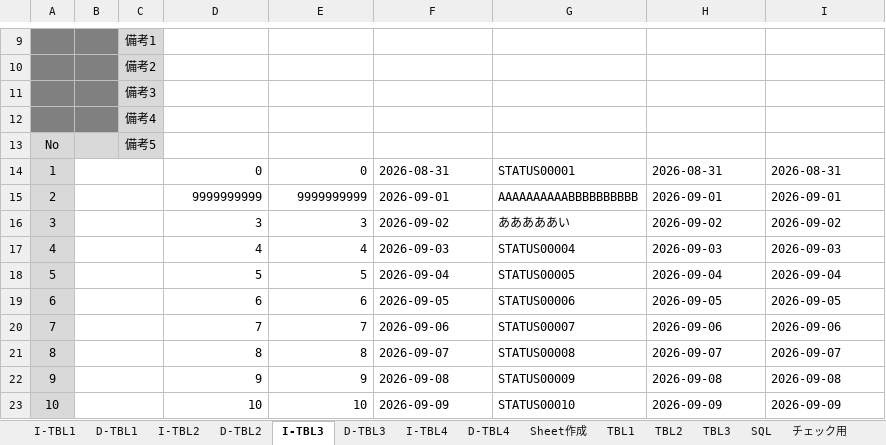
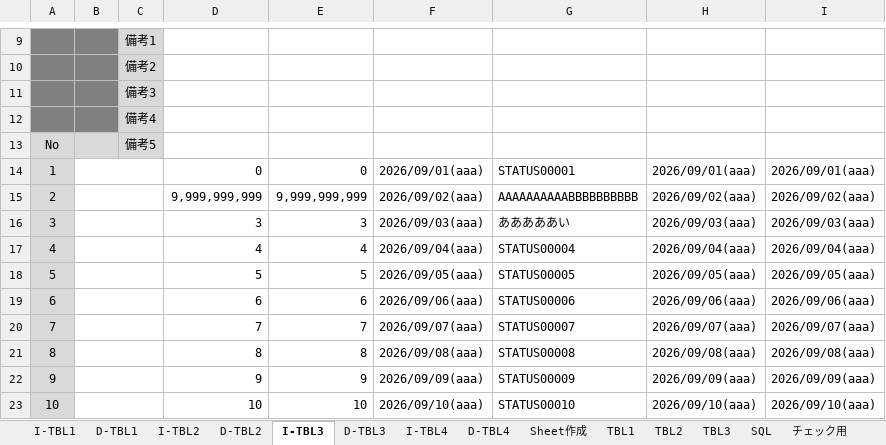
Before and after one commit to mevius02/tool, an Excel workbook: MCR/CreateSQL/CreateSQL.xlsm, sheet I-TBL3, drawn as a sheet; only a part is shown, gaps mark what is left out; values as stored, in another font and other column widths than the file's, no borders; charts and pictures and conditional formats not drawn; the diff covers the shown part only; the diff names each change by its address in the sheet, - before the commit and + after, or states it on an @@ line.

```diff
--- a/MCR/CreateSQL/CreateSQL.xlsm (sheet I-TBL3)
+++ b/MCR/CreateSQL/CreateSQL.xlsm (sheet I-TBL3)
-F14: 2026-08-31
+F14: 2026/09/01(aaa)
-H14: 2026-08-31
+H14: 2026/09/01(aaa)
-I14: 2026-08-31
+I14: 2026/09/01(aaa)
-D15: 9999999999
+D15: 9,999,999,999
-E15: 9999999999
+E15: 9,999,999,999
-F15: 2026-09-01
+F15: 2026/09/02(aaa)
-H15: 2026-09-01
+H15: 2026/09/02(aaa)
-I15: 2026-09-01
+I15: 2026/09/02(aaa)
-F16: 2026-09-02
+F16: 2026/09/03(aaa)
-H16: 2026-09-02
+H16: 2026/09/03(aaa)
-I16: 2026-09-02
+I16: 2026/09/03(aaa)
-F17: 2026-09-03
+F17: 2026/09/04(aaa)
-H17: 2026-09-03
+H17: 2026/09/04(aaa)
-I17: 2026-09-03
+I17: 2026/09/04(aaa)
-F18: 2026-09-04
+F18: 2026/09/05(aaa)
-H18: 2026-09-04
+H18: 2026/09/05(aaa)
-I18: 2026-09-04
+I18: 2026/09/05(aaa)
-F19: 2026-09-05
+F19: 2026/09/06(aaa)
-H19: 2026-09-05
+H19: 2026/09/06(aaa)
-I19: 2026-09-05
+I19: 2026/09/06(aaa)
-F20: 2026-09-06
+F20: 2026/09/07(aaa)
-H20: 2026-09-06
+H20: 2026/09/07(aaa)
-I20: 2026-09-06
+I20: 2026/09/07(aaa)
-F21: 2026-09-07
+F21: 2026/09/08(aaa)
-H21: 2026-09-07
+H21: 2026/09/08(aaa)
-I21: 2026-09-07
+I21: 2026/09/08(aaa)
-F22: 2026-09-08
+F22: 2026/09/09(aaa)
-H22: 2026-09-08
+H22: 2026/09/09(aaa)
-I22: 2026-09-08
+I22: 2026/09/09(aaa)
-F23: 2026-09-09
+F23: 2026/09/10(aaa)
-H23: 2026-09-09
+H23: 2026/09/10(aaa)
-I23: 2026-09-09
+I23: 2026/09/10(aaa)
```
Also changed, not shown: 270 edited cells elsewhere in this sheet, sheet I-TBL4, sheet I-TBL1, sheet I-TBL2, sheet D-TBL4, sheet D-TBL1, sheet D-TBL3, 1 more sheet, charts or pictures, MCR/CreateCSV/CreateCSV.xlsm, MCR/CreatePattern/CreatePattern.xlsm, 8 other files.
